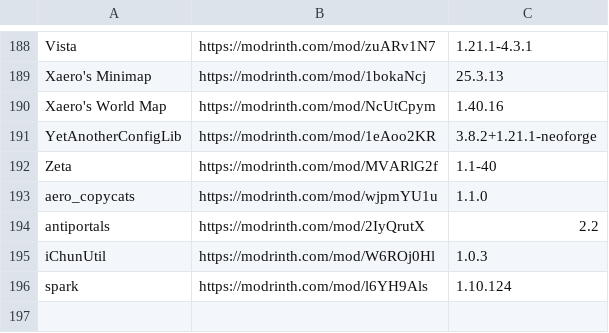
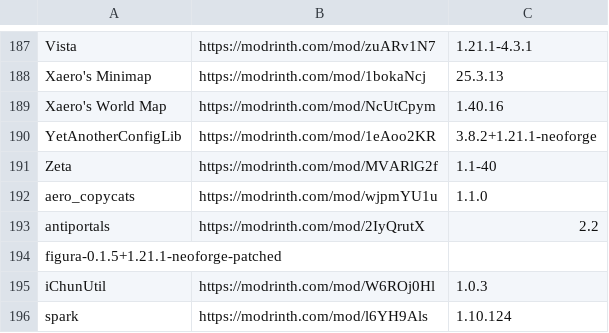
Before and after one commit to Sir-Bobbing/Breaking-New-Ground, a CSV file: modlist.csv, drawn as a sheet; only a part is shown, gaps mark what is left out; the diff covers the shown part only; the diff names each change by its address in the sheet, - before the commit and + after, or states it on an @@ line.

```diff
--- a/modlist.csv
+++ b/modlist.csv
+row 194: figura-0.1.5+1.21.1-neoforge-patched
```
Also changed, not shown: 4 added rows, 5 removed rows and 4 edited cells elsewhere in this file, 9 other files.
